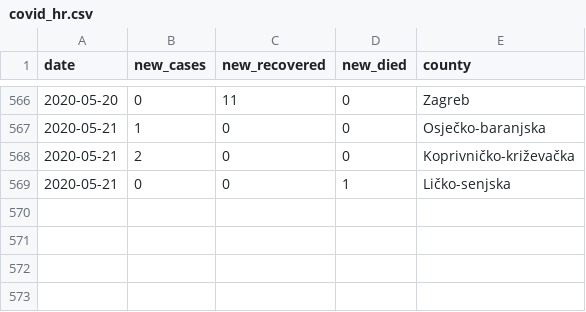
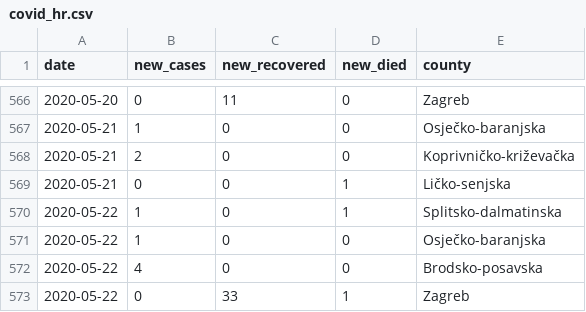
Before and after one commit to tonivrbic/covid-19-croatia, a CSV file: covid_hr.csv, drawn as a sheet; only a part is shown, gaps mark what is left out; the diff names each change by its address in the sheet, - before the commit and + after, or states it on an @@ line.

```diff
--- a/covid_hr.csv
+++ b/covid_hr.csv
+row 570: 2020-05-22 | 1 | 0 | 1 | Splitsko-dalmatinska
+row 571: 2020-05-22 | 1 | 0 | 0 | Osječko-baranjska
+row 572: 2020-05-22 | 4 | 0 | 0 | Brodsko-posavska
+row 573: 2020-05-22 | 0 | 33 | 1 | Zagreb
```
Also changed, not shown: generated/cases_per_county.csv, generated/cases_per_day.csv, 5 other files.
